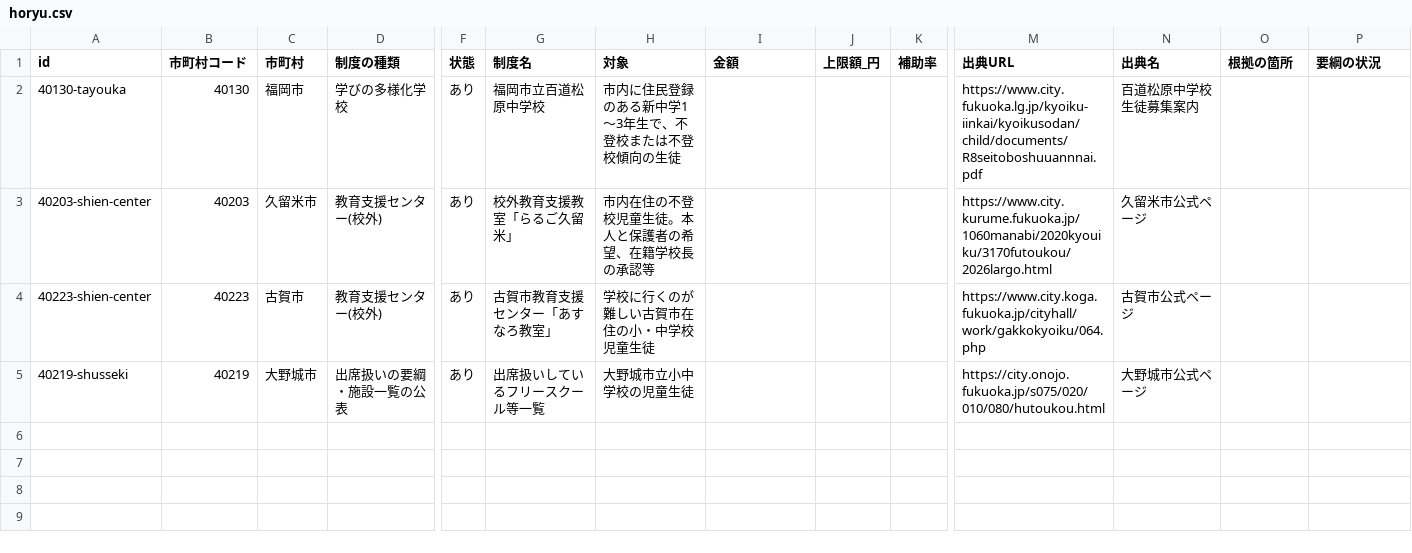
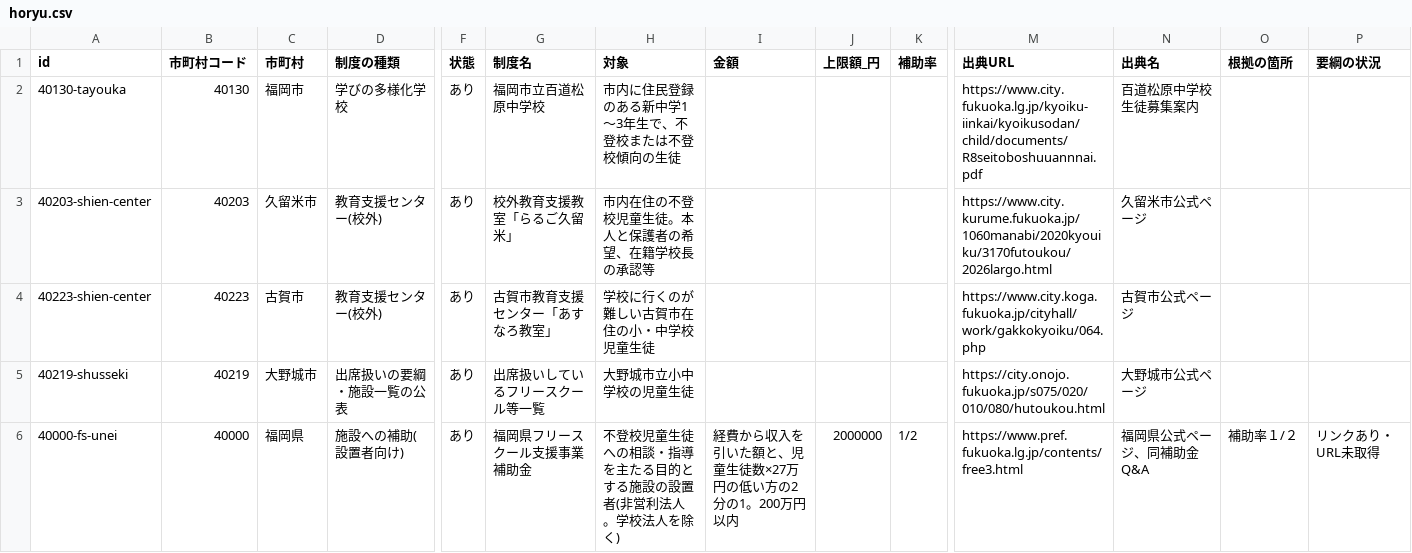
Before and after one commit to h-kazuki-pixel/futoko-shien-lod, a CSV file: data/horyu.csv, drawn as a sheet; only a part is shown, gaps mark what is left out; rows hold the shown columns only; the diff names each change by its address in the sheet, - before the commit and + after, or states it on an @@ line.

```diff
--- a/data/horyu.csv
+++ b/data/horyu.csv
+row 6: 40000-fs-unei | 40000 | 福岡県 | 施設への補助(設置者向け) | あり | 福岡県フリースクール支援事業補助金 | 不登校児童生徒への相談・指導を主たる目的とする施設の設置者(非営利法人。学校法人を除く) | 経費から収入を引いた額と、児童生徒数×27万円の低い方の2分の1。200万円以内 | 2000000 | 1/2 | https://www.pref.fukuoka.lg.jp/contents/free3.html | 福岡県公式ページ、同補助金Q&A | 補助率１/２ | リンクあり・URL未取得
```
Also changed, not shown: data/seido.csv, 3 other files.
